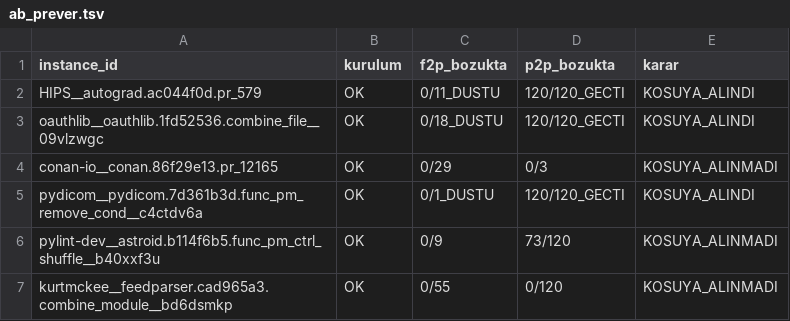
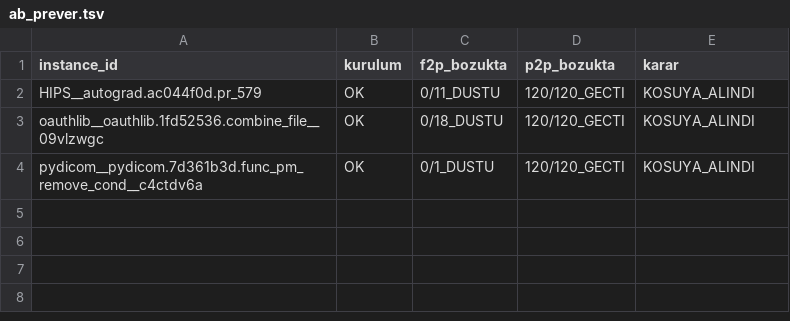
Before and after one commit to nosey-dewdrop/rabadon, a TSV file: reports/R7/ab_prever.tsv, drawn as a sheet.

```diff
--- a/reports/R7/ab_prever.tsv
+++ b/reports/R7/ab_prever.tsv
@@ -3,5 +3,2 @@ HIPS__autograd.ac044f0d.pr_579	OK	0/11_DUSTU	120/120_GECTI	KOSUYA_ALINDI
 oauthlib__oauthlib.1fd52536.combine_file__09vlzwgc	OK	0/18_DUSTU	120/120_GECTI	KOSUYA_ALINDI
-conan-io__conan.86f29e13.pr_12165	OK	0/29	0/3	KOSUYA_ALINMADI
 pydicom__pydicom.7d361b3d.func_pm_remove_cond__c4ctdv6a	OK	0/1_DUSTU	120/120_GECTI	KOSUYA_ALINDI
-pylint-dev__astroid.b114f6b5.func_pm_ctrl_shuffle__b40xxf3u	OK	0/9	73/120	KOSUYA_ALINMADI
-kurtmckee__feedparser.cad965a3.combine_module__bd6dsmkp	OK	0/55	0/120	KOSUYA_ALINMADI
```
Also changed, not shown: 2 other files.
